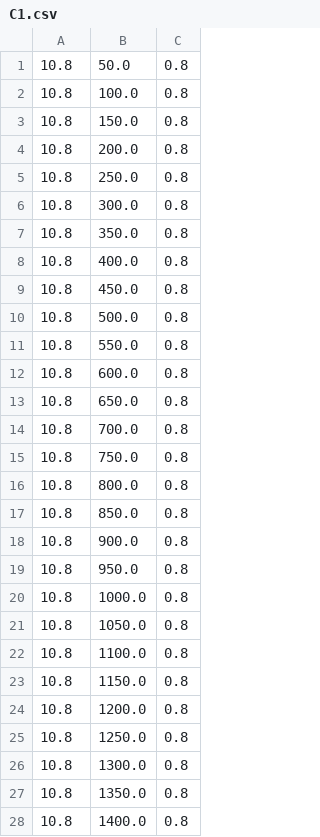
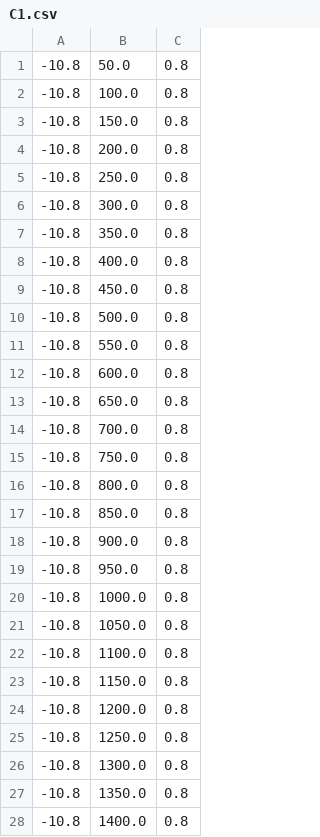
Before and after one commit to lronsse/E02H_2021, a CSV file: python scripts/jupyter/Sheet C1/C1.csv, drawn as a sheet; only a part is shown; the diff covers the shown part only.

```diff
--- a/python scripts/jupyter/Sheet C1/C1.csv
+++ b/python scripts/jupyter/Sheet C1/C1.csv
@@ -1,28 +1,28 @@
-10.8,50.0,0.8
-10.8,100.0,0.8
-10.8,150.0,0.8
-10.8,200.0,0.8
-10.8,250.0,0.8
-10.8,300.0,0.8
-10.8,350.0,0.8
-10.8,400.0,0.8
-10.8,450.0,0.8
-10.8,500.0,0.8
-10.8,550.0,0.8
-10.8,600.0,0.8
-10.8,650.0,0.8
-10.8,700.0,0.8
-10.8,750.0,0.8
-10.8,800.0,0.8
-10.8,850.0,0.8
-10.8,900.0,0.8
-10.8,950.0,0.8
-10.8,1000.0,0.8
-10.8,1050.0,0.8
-10.8,1100.0,0.8
-10.8,1150.0,0.8
-10.8,1200.0,0.8
-10.8,1250.0,0.8
-10.8,1300.0,0.8
-10.8,1350.0,0.8
-10.8,1400.0,0.8
+-10.8,50.0,0.8
+-10.8,100.0,0.8
+-10.8,150.0,0.8
+-10.8,200.0,0.8
+-10.8,250.0,0.8
+-10.8,300.0,0.8
+-10.8,350.0,0.8
+-10.8,400.0,0.8
+-10.8,450.0,0.8
+-10.8,500.0,0.8
+-10.8,550.0,0.8
+-10.8,600.0,0.8
+-10.8,650.0,0.8
+-10.8,700.0,0.8
+-10.8,750.0,0.8
+-10.8,800.0,0.8
+-10.8,850.0,0.8
+-10.8,900.0,0.8
+-10.8,950.0,0.8
+-10.8,1000.0,0.8
+-10.8,1050.0,0.8
+-10.8,1100.0,0.8
+-10.8,1150.0,0.8
+-10.8,1200.0,0.8
+-10.8,1250.0,0.8
+-10.8,1300.0,0.8
+-10.8,1350.0,0.8
+-10.8,1400.0,0.8
```
Also changed, not shown: 165 edited cells elsewhere in this file.
